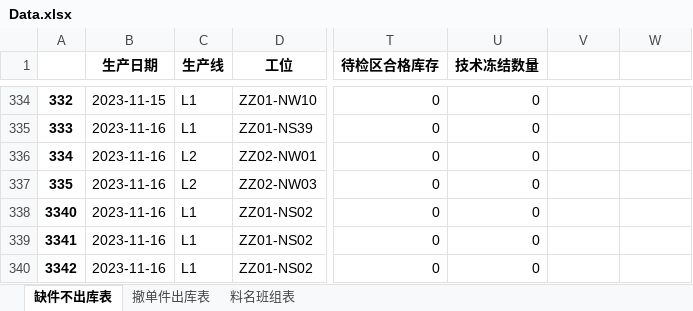
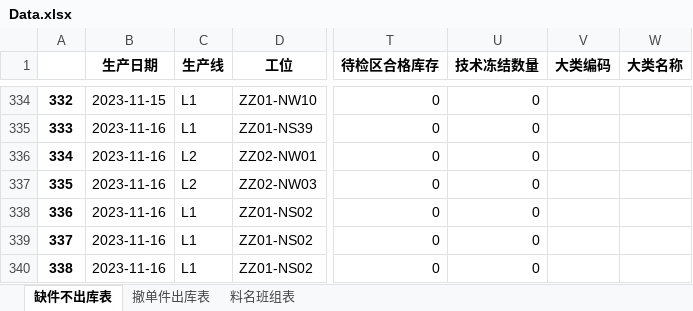
Before and after one commit to GuoBaoqi/Work-Chinapost, an Excel workbook: data/Data.xlsx, sheet 缺件不出库表, drawn as a sheet; only a part is shown, gaps mark what is left out; values as stored, in another font and other column widths than the file's, no borders; the diff covers the shown part only; the diff names each change by its address in the sheet, - before the commit and + after, or states it on an @@ line.

```diff
--- a/data/Data.xlsx (sheet 缺件不出库表)
+++ b/data/Data.xlsx (sheet 缺件不出库表)
-V1: (empty)
+V1: 大类编码
-W1: (empty)
+W1: 大类名称
@@ column A renumbered between rows 338 and 386 @@
```
Also changed, not shown: 21 added rows and cell formats elsewhere in this sheet, sheet 撤单件出库表, sheet 料名班组表, data/Config.xlsx, data/库位表.xlsx.
